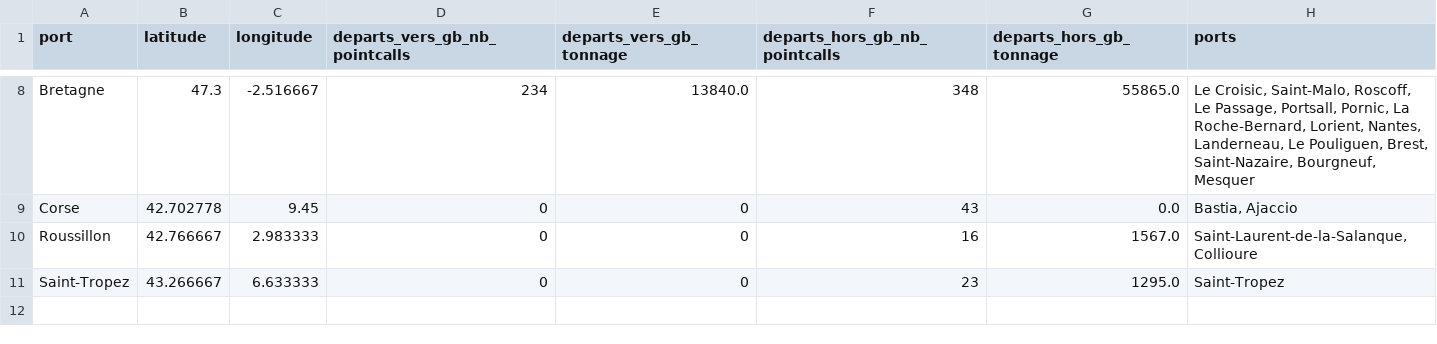
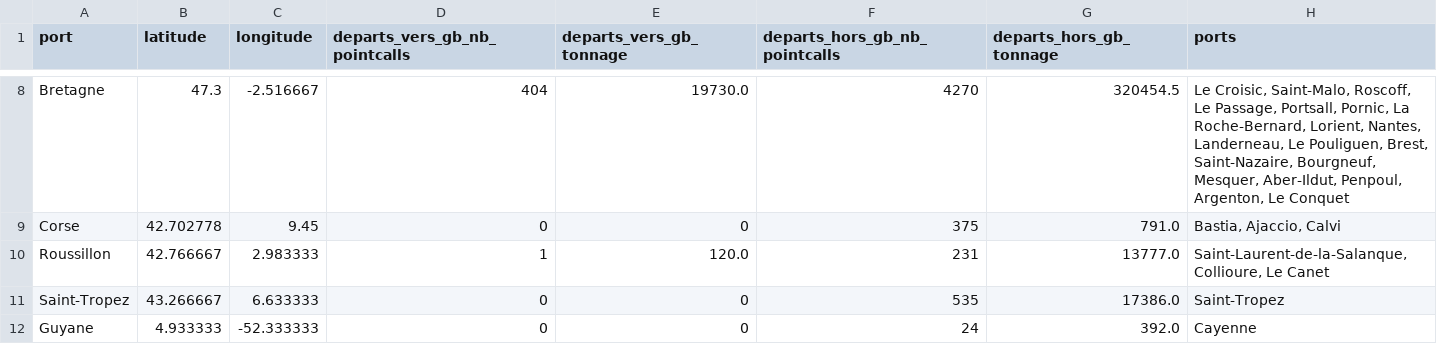
Before and after one commit to medialab/portic-storymaps-2022, a CSV file: data/departs-fr-vers-angleterre.csv, drawn as a sheet; only a part is shown, gaps mark what is left out; the diff covers the shown part only; the diff names each change by its address in the sheet, - before the commit and + after, or states it on an @@ line.

```diff
--- a/data/departs-fr-vers-angleterre.csv
+++ b/data/departs-fr-vers-angleterre.csv
-D8 (departs_vers_gb_nb_pointcalls): 234
+D8 (departs_vers_gb_nb_pointcalls): 404
-E8 (departs_vers_gb_tonnage): 13840.0
+E8 (departs_vers_gb_tonnage): 19730.0
-F8 (departs_hors_gb_nb_pointcalls): 348
+F8 (departs_hors_gb_nb_pointcalls): 4270
-G8 (departs_hors_gb_tonnage): 55865.0
+G8 (departs_hors_gb_tonnage): 320454.5
-H8 (ports): …Saint-Nazaire, Bourgneuf, Mesquer
+H8 (ports): …Saint-Nazaire, Bourgneuf, Mesquer, Aber-Ildut, Penpoul, Argenton, Le Conquet
-F9 (departs_hors_gb_nb_pointcalls): 43
+F9 (departs_hors_gb_nb_pointcalls): 375
-G9 (departs_hors_gb_tonnage): 0.0
+G9 (departs_hors_gb_tonnage): 791.0
-H9 (ports): Bastia, Ajaccio
+H9 (ports): Bastia, Ajaccio, Calvi
-D10 (departs_vers_gb_nb_pointcalls): 0
+D10 (departs_vers_gb_nb_pointcalls): 1
-E10 (departs_vers_gb_tonnage): 0
+E10 (departs_vers_gb_tonnage): 120.0
-F10 (departs_hors_gb_nb_pointcalls): 16
+F10 (departs_hors_gb_nb_pointcalls): 231
-G10 (departs_hors_gb_tonnage): 1567.0
+G10 (departs_hors_gb_tonnage): 13777.0
-H10 (ports): Saint-Laurent-de-la-Salanque, Collioure
+H10 (ports): Saint-Laurent-de-la-Salanque, Collioure, Le Canet
-F11 (departs_hors_gb_nb_pointcalls): 23
+F11 (departs_hors_gb_nb_pointcalls): 535
-G11 (departs_hors_gb_tonnage): 1295.0
+G11 (departs_hors_gb_tonnage): 17386.0
+row 12: Guyane | 4.933333 | -52.333333 | 0 | 0 | 24 | 392.0 | Cayenne
```
Also changed, not shown: 28 edited cells elsewhere in this file, data/destinations-gb-vers-gb.csv, data/fraude-exports.csv, 33 other files.
